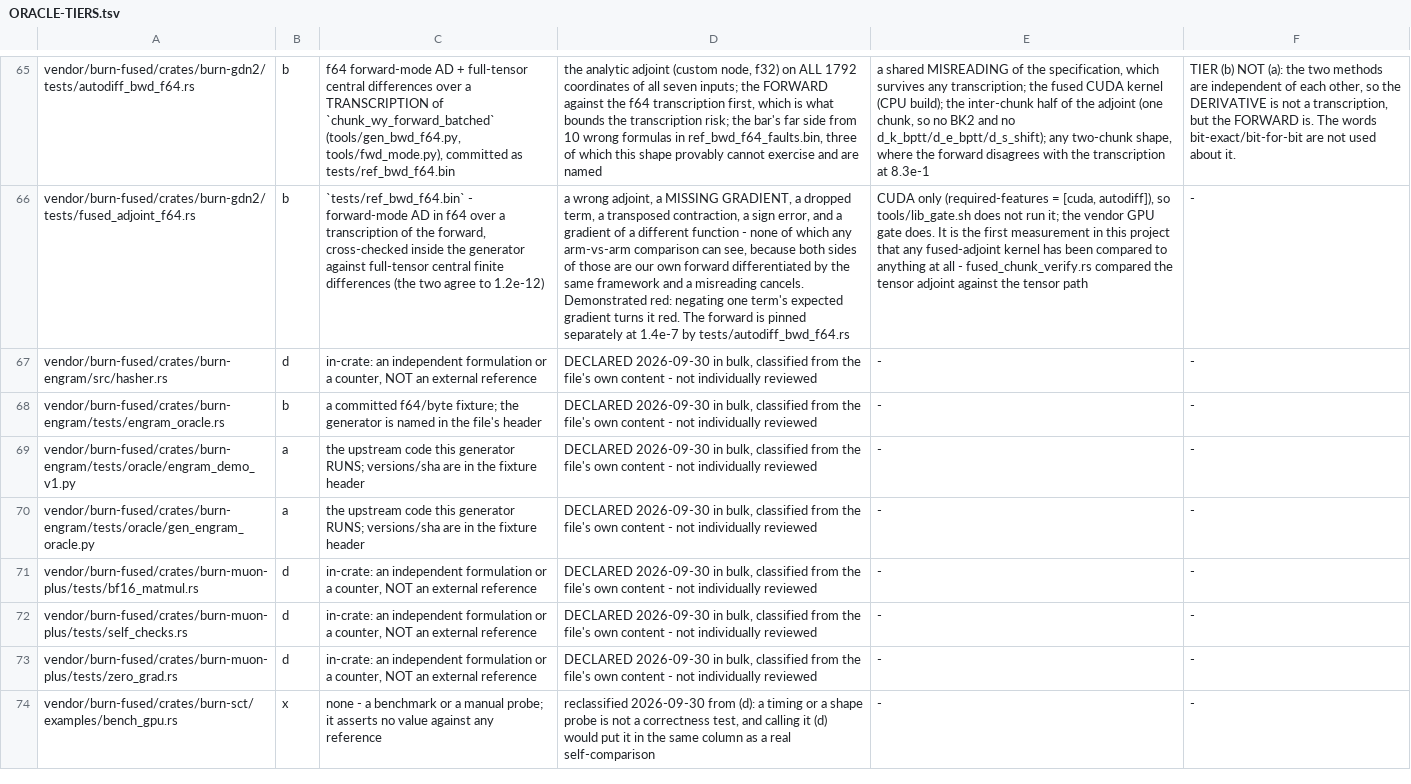
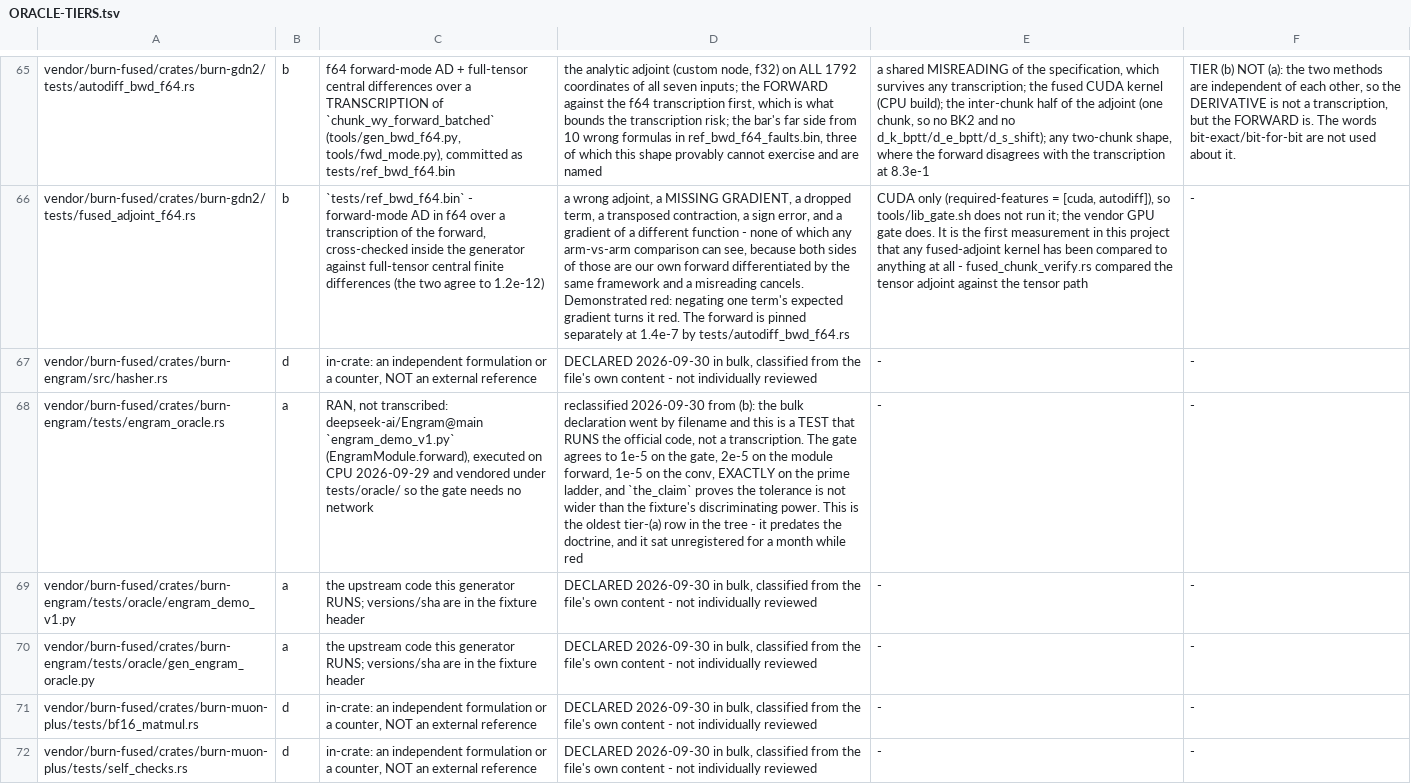
Before and after one commit to sehaxe/dormouse, a TSV file: docs/ORACLE-TIERS.tsv, drawn as a sheet; only a part is shown, gaps mark what is left out; the shorter side is filled out with more unchanged rows; the diff names each change by its address in the sheet, - before the commit and + after, or states it on an @@ line.

Commit message:
fix(gate): the bulk declaration misfiled engram_oracle as (b); it RUNS the official code
My own bulk classification went by filename, and `engram_oracle.rs` contains
"oracle" so it landed in (b) transcription. It is the opposite: it executes
`deepseek-ai/Engram@main engram_demo_v1.py` on CPU and compares, agreeing to
1e-5 on the gate, 2e-5 on the module forward, 1e-5 on the conv, and EXACTLY on
the prime ladder. It is the OLDEST tier-(a) row in this tree - it predates the
doctrine that named it - and it sat unregistered for a month while red, which is
the same finding as the scope bug one commit ago, reached a second way.

So the honest count of what is actually verified against RUN author code, out of
157 scanned files, is TWO TESTS:

  burn-rmsnorm/tests/rmsnorm_oracle.rs
  burn-engram/tests/engram_oracle.rs

The other five (a) rows are the generators that run them and the upstream
transcripts they run - supporting evidence, not independent tests. Two of
twenty taps, and the gate now says so without being asked.

```diff
--- a/docs/ORACLE-TIERS.tsv
+++ b/docs/ORACLE-TIERS.tsv
-B68: b
+B68: a
-C68: a committed f64/byte fixture; the generator is named in the file's header
+C68: RAN, not transcribed: deepseek-ai/Engram@main `engram_demo_v1.py` (EngramModule.forward), executed on CPU 2026-09-29 and vendored under tests/oracle/ so the gate needs no network
-D68: DECLARED 2026-09-30 in bulk, classified from the file's own content - not individually reviewed
+D68: reclassified 2026-09-30 from (b): the bulk declaration went by filename and this is a TEST that RUNS the official code, not a transcription. The gate agrees to 1e-5 on the gate, 2e-5 on the module forward, 1e-5 on the conv, EXACTLY on the prime ladder, and `the_claim` proves the tolerance is not wider than the fixture's discriminating power. This is the oldest tier-(a) row in the tree - it predates the doctrine, and it sat unregistered for a month while red
```
